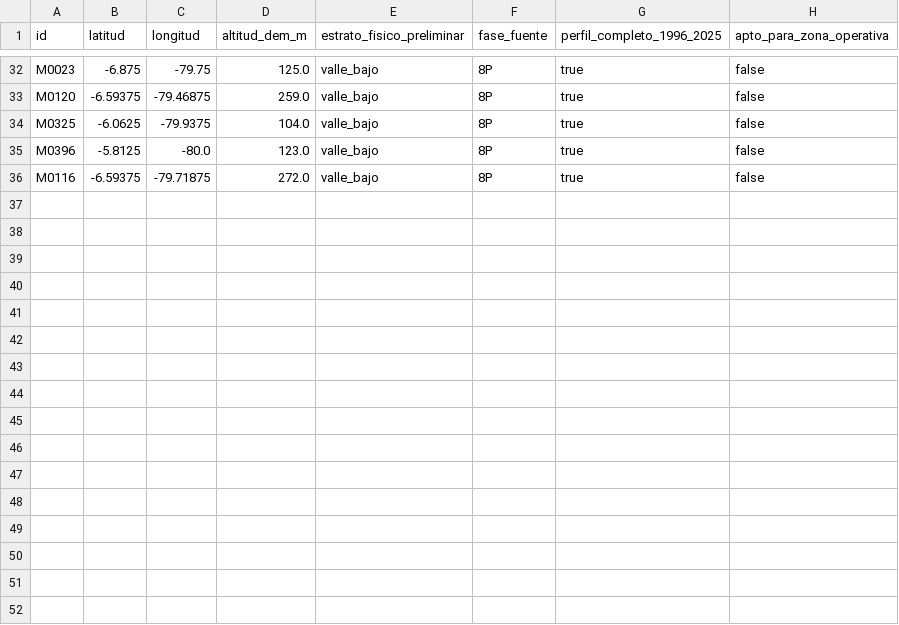
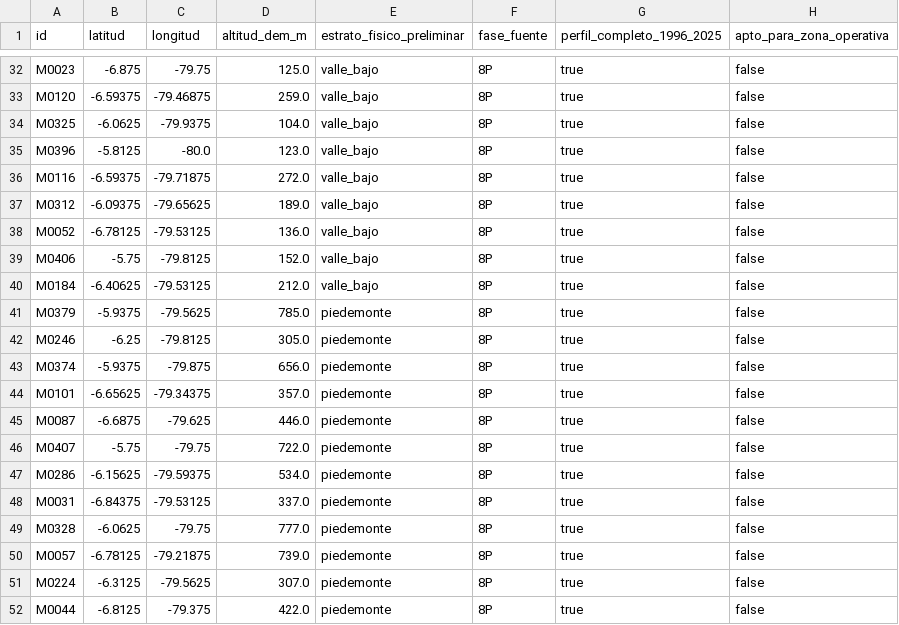
Before and after one commit to ccoronelepg-gif/OAF-Lambayeque, a CSV file: datos/clima_contiguo_8p/testigos_perfil_completo_8p.csv, drawn as a sheet; only a part is shown, gaps mark what is left out; the diff names each change by its address in the sheet, - before the commit and + after, or states it on an @@ line.

```diff
--- a/datos/clima_contiguo_8p/testigos_perfil_completo_8p.csv
+++ b/datos/clima_contiguo_8p/testigos_perfil_completo_8p.csv
+row 37: M0312 | -6.09375 | -79.65625 | 189.0 | valle_bajo | 8P | true | false
+row 38: M0052 | -6.78125 | -79.53125 | 136.0 | valle_bajo | 8P | true | false
+row 39: M0406 | -5.75 | -79.8125 | 152.0 | valle_bajo | 8P | true | false
+row 40: M0184 | -6.40625 | -79.53125 | 212.0 | valle_bajo | 8P | true | false
+row 41: M0379 | -5.9375 | -79.5625 | 785.0 | piedemonte | 8P | true | false
+row 42: M0246 | -6.25 | -79.8125 | 305.0 | piedemonte | 8P | true | false
+row 43: M0374 | -5.9375 | -79.875 | 656.0 | piedemonte | 8P | true | false
+row 44: M0101 | -6.65625 | -79.34375 | 357.0 | piedemonte | 8P | true | false
+row 45: M0087 | -6.6875 | -79.625 | 446.0 | piedemonte | 8P | true | false
+row 46: M0407 | -5.75 | -79.75 | 722.0 | piedemonte | 8P | true | false
+row 47: M0286 | -6.15625 | -79.59375 | 534.0 | piedemonte | 8P | true | false
+row 48: M0031 | -6.84375 | -79.53125 | 337.0 | piedemonte | 8P | true | false
+row 49: M0328 | -6.0625 | -79.75 | 777.0 | piedemonte | 8P | true | false
+row 50: M0057 | -6.78125 | -79.21875 | 739.0 | piedemonte | 8P | true | false
+row 51: M0224 | -6.3125 | -79.5625 | 307.0 | piedemonte | 8P | true | false
+row 52: M0044 | -6.8125 | -79.375 | 422.0 | piedemonte | 8P | true | false
```
Also changed, not shown: datos/clima_contiguo_8p/pares_climaticos_cercanos_8p.csv, datos/clima_contiguo_8p/pares_similares_exploratorios_8p.csv, 3 other files.
